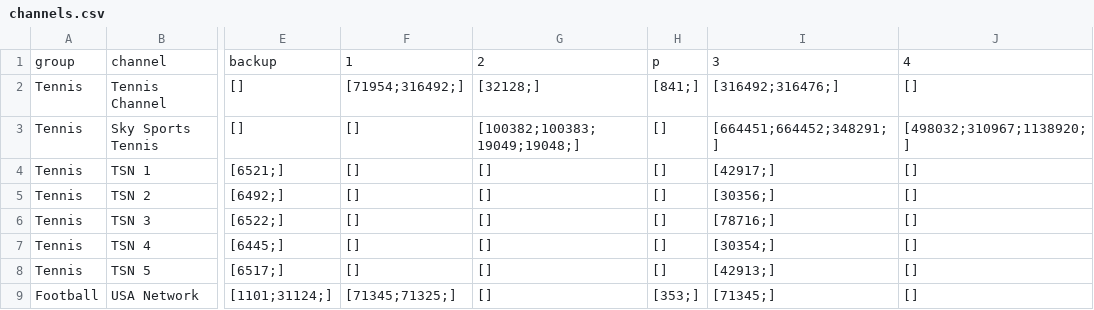
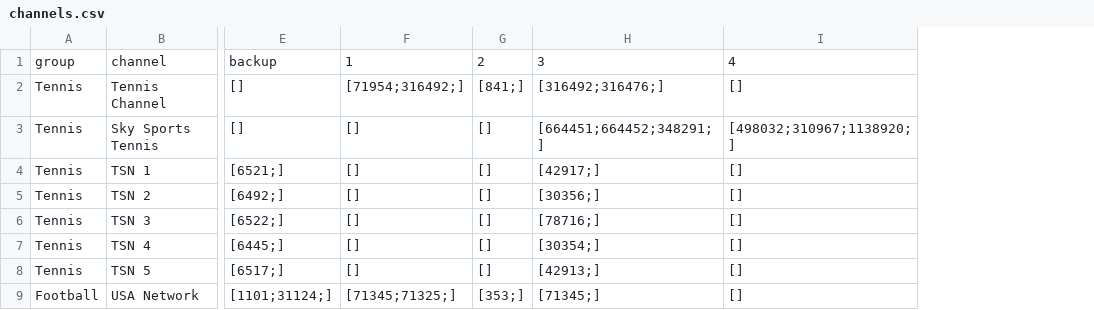
Before and after one commit to lamtung16/HashFunction, a CSV file: channels.csv, drawn as a sheet; only a part is shown, gaps mark what is left out; removed rows and columns are numbered as before the commit, all else as after; the diff names each change by its address in the sheet, - before the commit and + after, or states it on an @@ line.

```diff
--- a/channels.csv
+++ b/channels.csv
-column G, rows 1-9: 2 | [32128;] | [100382;100383;19049;19048;] | [] | [] | [] | [] | [] | []
-G1: p
+G1: 2
```
Also changed, not shown: sources.csv, 1 other file.
